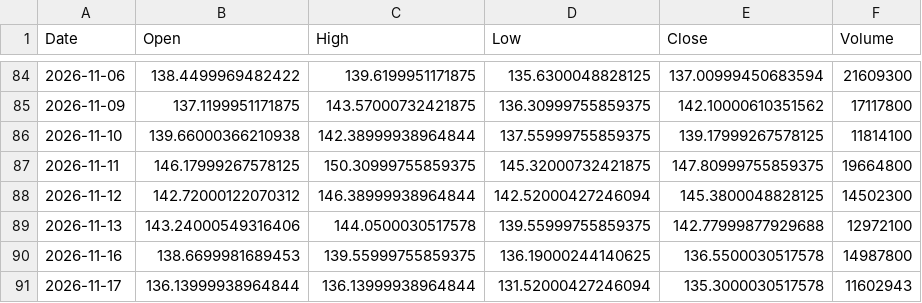
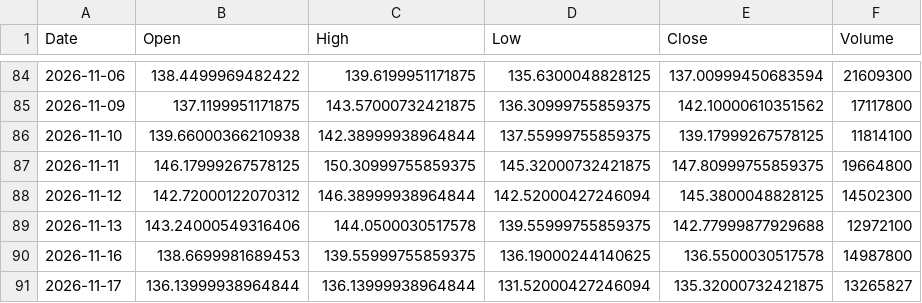
Before and after one commit to dsh0920-sys/Repository-name-options-dashboard, a CSV file: data/history/EWY_price90.csv, drawn as a sheet; only a part is shown, gaps mark what is left out.

```diff
--- a/data/history/EWY_price90.csv
+++ b/data/history/EWY_price90.csv
@@ -90,2 +90,2 @@ Date,Open,High,Low,Close,Volume
 2026-11-16,138.6699981689453,139.55999755859375,136.19000244140625,136.5500030517578,14987800
-2026-11-17,136.13999938964844,136.13999938964844,131.52000427246094,135.3000030517578,11602943
+2026-11-17,136.13999938964844,136.13999938964844,131.52000427246094,135.32000732421875,13265827
```
Also changed, not shown: data/history/AMZN_history.csv, data/history/EWY_history.csv, 57 other files.
